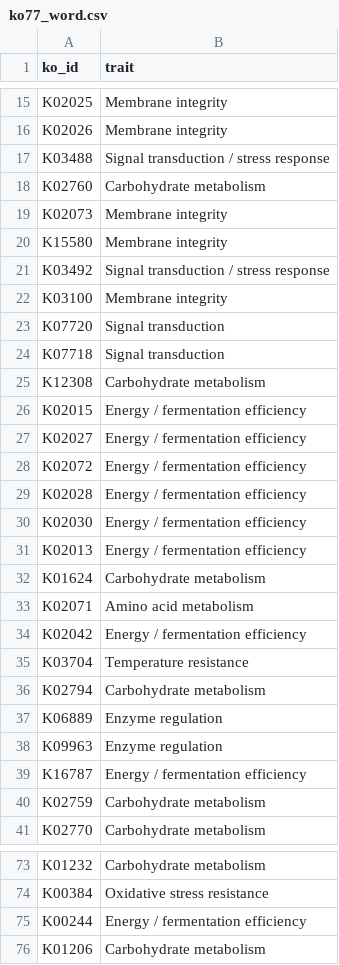
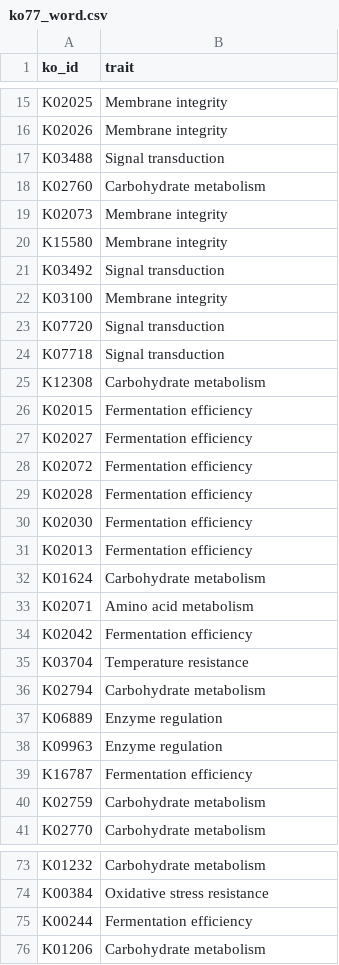
Before and after one commit to VarshaS-37/Grain2Gut, a CSV file: picrust_processed_output_files/ko77_word.csv, drawn as a sheet; only a part is shown, gaps mark what is left out; the diff covers the shown part only.

Commit message:
Update ko77_word.csv

```diff
--- a/picrust_processed_output_files/ko77_word.csv
+++ b/picrust_processed_output_files/ko77_word.csv
@@ -16,3 +16,3 @@ K02025,Membrane integrity
 K02026,Membrane integrity
-K03488,Signal transduction / stress response
+K03488,Signal transduction
 K02760,Carbohydrate metabolism
@@ -20,3 +20,3 @@ K02073,Membrane integrity
 K15580,Membrane integrity
-K03492,Signal transduction / stress response
+K03492,Signal transduction
 K03100,Membrane integrity
@@ -25,11 +25,11 @@ K07718,Signal transduction
 K12308,Carbohydrate metabolism
-K02015,Energy / fermentation efficiency
-K02027,Energy / fermentation efficiency
-K02072,Energy / fermentation efficiency
-K02028,Energy / fermentation efficiency
-K02030,Energy / fermentation efficiency
-K02013,Energy / fermentation efficiency
+K02015,Fermentation efficiency
+K02027,Fermentation efficiency
+K02072,Fermentation efficiency
+K02028,Fermentation efficiency
+K02030,Fermentation efficiency
+K02013,Fermentation efficiency
 K01624,Carbohydrate metabolism
 K02071,Amino acid metabolism
-K02042,Energy / fermentation efficiency
+K02042,Fermentation efficiency
 K03704,Temperature resistance
@@ -38,3 +38,3 @@ K06889,Enzyme regulation
 K09963,Enzyme regulation
-K16787,Energy / fermentation efficiency
+K16787,Fermentation efficiency
 K02759,Carbohydrate metabolism
@@ -74,3 +74,3 @@ K01232,Carbohydrate metabolism
 K00384,Oxidative stress resistance
-K00244,Energy / fermentation efficiency
+K00244,Fermentation efficiency
 K01206,Carbohydrate metabolism
```
Also changed, not shown: 8 edited cells elsewhere in this file.
